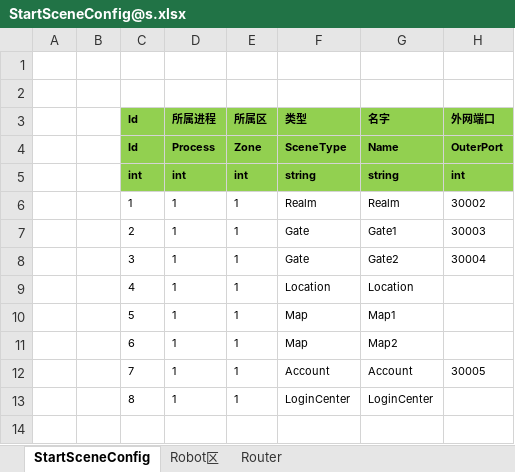
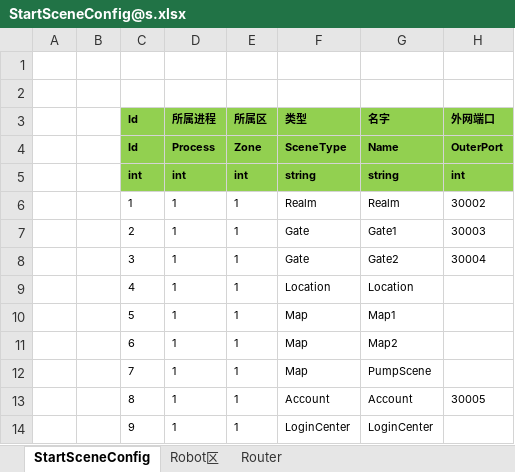
Before and after one commit to ReidChenJX/ETAndroid, an Excel workbook: Unity/Assets/Config/Excel/StartConfig/Localhost/StartSceneConfig@s.xlsx, sheet StartSceneConfig, drawn as a sheet; values as stored, in another font and other column widths than the file's, no borders; addresses are those after the commit; the diff names each change by its address in the sheet, - before the commit and + after, or states it on an @@ line.

```diff
--- a/Unity/Assets/Config/Excel/StartConfig/Localhost/StartSceneConfig@s.xlsx (sheet StartSceneConfig)
+++ b/Unity/Assets/Config/Excel/StartConfig/Localhost/StartSceneConfig@s.xlsx (sheet StartSceneConfig)
+row 12:  |  | 7 | 1 | 1 | Map | PumpScene
-C13 (Id): 7
+C13 (Id): 8
-C14 (Id): 8
+C14 (Id): 9
```
Also changed, not shown: 46 other files.
